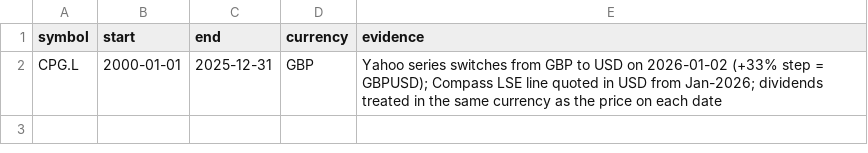
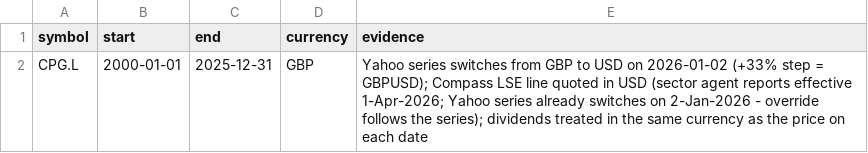
Before and after one commit to bendunlop33/PROJECT-FIZZ, a CSV file: config/price_currency_overrides.csv, drawn as a sheet.

```diff
--- a/config/price_currency_overrides.csv
+++ b/config/price_currency_overrides.csv
@@ -1,2 +1,2 @@
 symbol,start,end,currency,evidence
-CPG.L,2000-01-01,2025-12-31,GBP,"Yahoo series switches from GBP to USD on 2026-01-02 (+33% step = GBPUSD); Compass LSE line quoted in USD from Jan-2026; dividends treated in the same currency as the price on each date"
+CPG.L,2000-01-01,2025-12-31,GBP,"Yahoo series switches from GBP to USD on 2026-01-02 (+33% step = GBPUSD); Compass LSE line quoted in USD (sector agent reports effective 1-Apr-2026; Yahoo series already switches on 2-Jan-2026 - override follows the series); dividends treated in the same currency as the price on each date"
```
Also changed, not shown: data/processed/gates.csv, data/processed/pitchbook_mapping_validation.csv, 36 other files.
